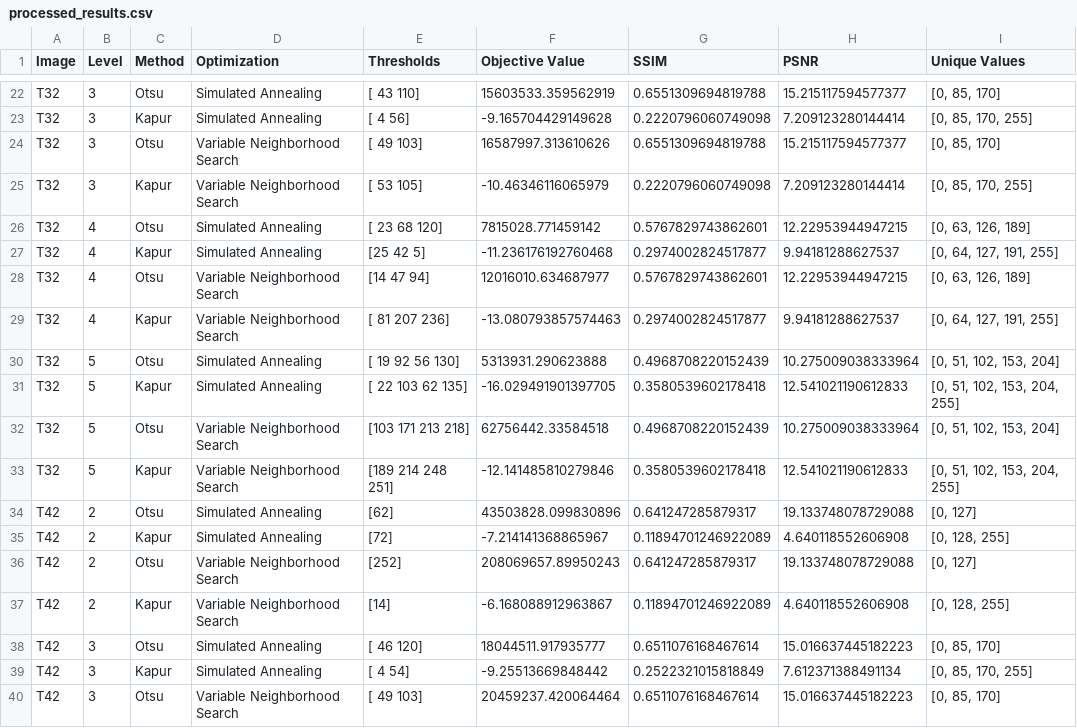
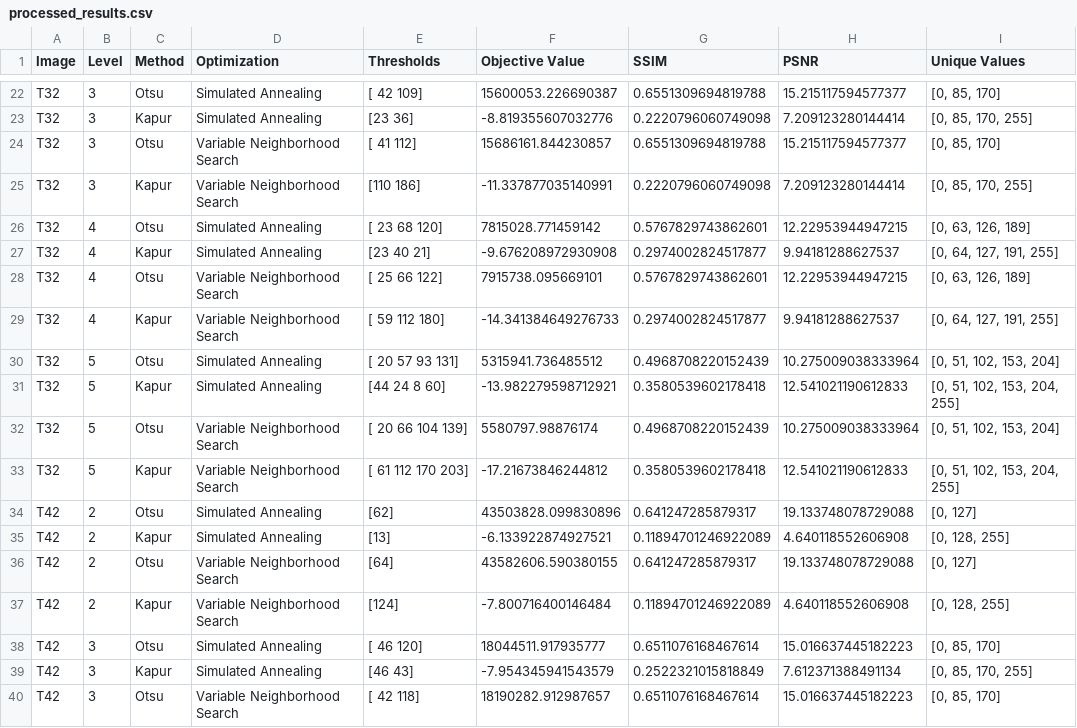
Before and after one commit to sean-sampson-tuks/COS791-Assignment2, a CSV file: processed_results.csv, drawn as a sheet; only a part is shown, gaps mark what is left out; the diff covers the shown part only; the diff names each change by its address in the sheet, - before the commit and + after, or states it on an @@ line.

Commit message:
feat: added logging for the thresholds of each image

```diff
--- a/processed_results.csv
+++ b/processed_results.csv
-E22 (Thresholds): [ 43 110]
+E22 (Thresholds): [ 42 109]
-F22 (Objective Value): 15603533.359562919
+F22 (Objective Value): 15600053.226690387
-E23 (Thresholds): [ 4 56]
+E23 (Thresholds): [23 36]
-F23 (Objective Value): -9.165704429149628
+F23 (Objective Value): -8.819355607032776
-E24 (Thresholds): [ 49 103]
+E24 (Thresholds): [ 41 112]
-F24 (Objective Value): 16587997.313610626
+F24 (Objective Value): 15686161.844230857
-E25 (Thresholds): [ 53 105]
+E25 (Thresholds): [110 186]
-F25 (Objective Value): -10.46346116065979
+F25 (Objective Value): -11.337877035140991
-E27 (Thresholds): [25 42 5]
+E27 (Thresholds): [23 40 21]
-F27 (Objective Value): -11.236176192760468
+F27 (Objective Value): -9.676208972930908
-E28 (Thresholds): [14 47 94]
+E28 (Thresholds): [ 25 66 122]
-F28 (Objective Value): 12016010.634687977
+F28 (Objective Value): 7915738.095669101
-E29 (Thresholds): [ 81 207 236]
+E29 (Thresholds): [ 59 112 180]
-F29 (Objective Value): -13.080793857574463
+F29 (Objective Value): -14.341384649276733
-E30 (Thresholds): [ 19 92 56 130]
+E30 (Thresholds): [ 20 57 93 131]
-F30 (Objective Value): 5313931.290623888
+F30 (Objective Value): 5315941.736485512
-E31 (Thresholds): [ 22 103 62 135]
+E31 (Thresholds): [44 24 8 60]
-F31 (Objective Value): -16.029491901397705
+F31 (Objective Value): -13.982279598712921
-E32 (Thresholds): [103 171 213 218]
+E32 (Thresholds): [ 20 66 104 139]
-F32 (Objective Value): 62756442.33584518
+F32 (Objective Value): 5580797.98876174
-E33 (Thresholds): [189 214 248 251]
+E33 (Thresholds): [ 61 112 170 203]
-F33 (Objective Value): -12.141485810279846
+F33 (Objective Value): -17.21673846244812
-E35 (Thresholds): [72]
+E35 (Thresholds): [13]
-F35 (Objective Value): -7.214141368865967
+F35 (Objective Value): -6.133922874927521
-E36 (Thresholds): [252]
+E36 (Thresholds): [64]
-F36 (Objective Value): 208069657.89950243
+F36 (Objective Value): 43582606.590380155
-E37 (Thresholds): [14]
+E37 (Thresholds): [124]
-F37 (Objective Value): -6.168088912963867
+F37 (Objective Value): -7.800716400146484
-E39 (Thresholds): [ 4 54]
+E39 (Thresholds): [46 43]
-F39 (Objective Value): -9.25513669848442
+F39 (Objective Value): -7.954345941543579
-E40 (Thresholds): [ 49 103]
+E40 (Thresholds): [ 42 118]
-F40 (Objective Value): 20459237.420064464
+F40 (Objective Value): 18190282.912987657
```
Also changed, not shown: 100 edited cells elsewhere in this file, 1 other file.
